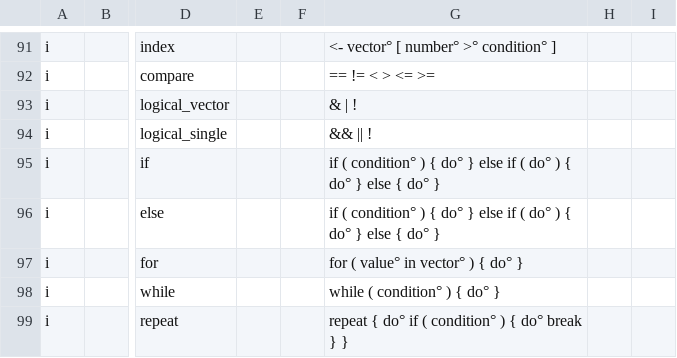
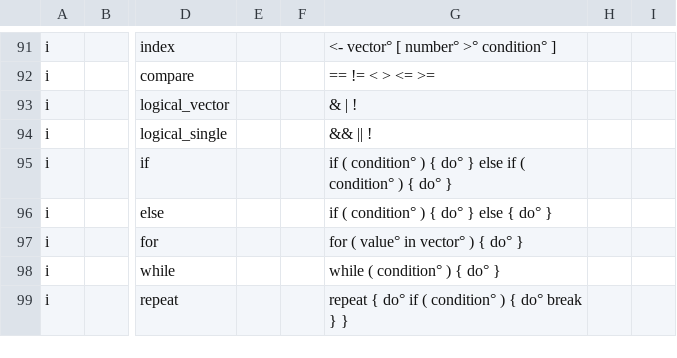
Before and after one commit to AmalLight/macOS-Logical-Hacking, a CSV file: ReRstudio/Vision_Hack_predict/R.csv, drawn as a sheet; only a part is shown, gaps mark what is left out; the diff names each change by its address in the sheet, - before the commit and + after, or states it on an @@ line.

Commit message:
Vision R.csv

```diff
--- a/ReRstudio/Vision_Hack_predict/R.csv
+++ b/ReRstudio/Vision_Hack_predict/R.csv
-G95: …if ( do° ) { do° } else { do°…
+G95: …if ( condition° ) { do°…
-G96: …} else if ( do° ) { do° } else { do°…
+G96: …} else { do°…
```
